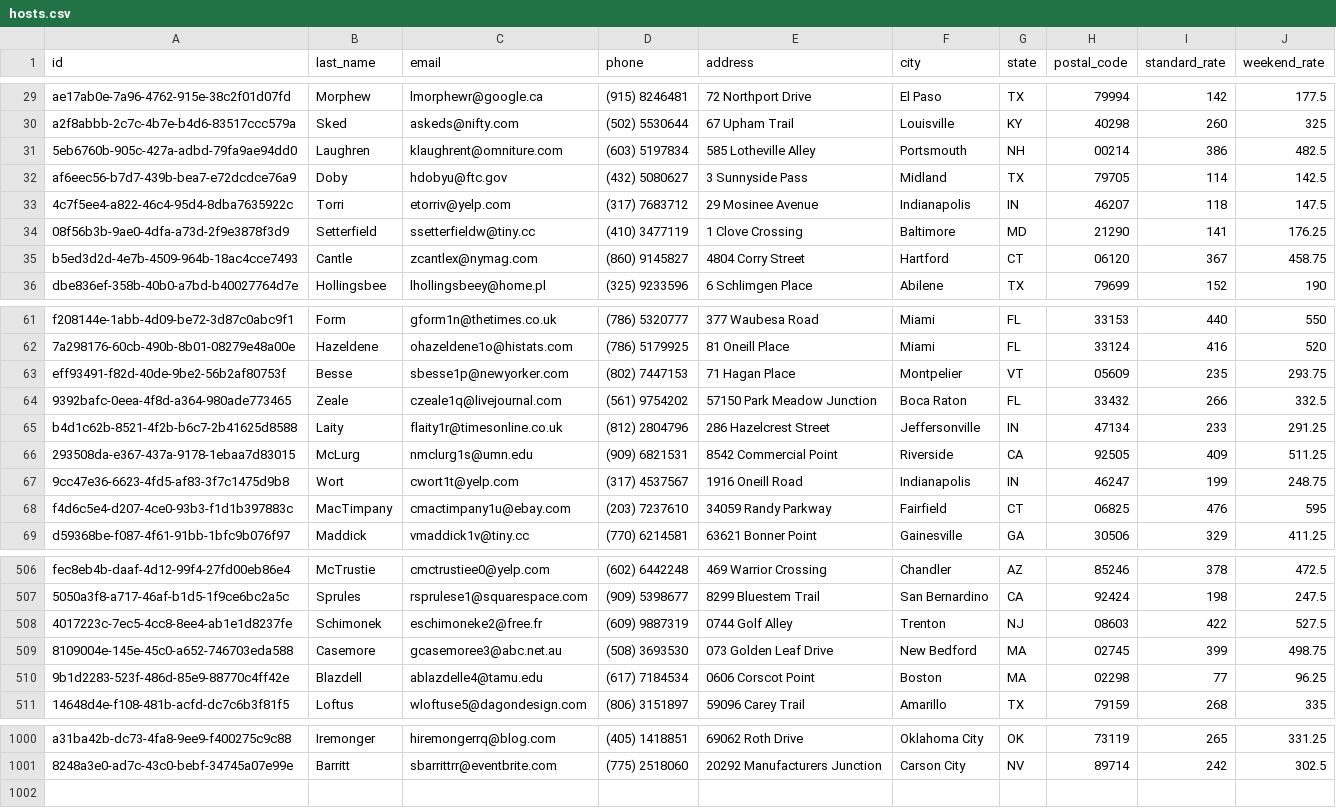
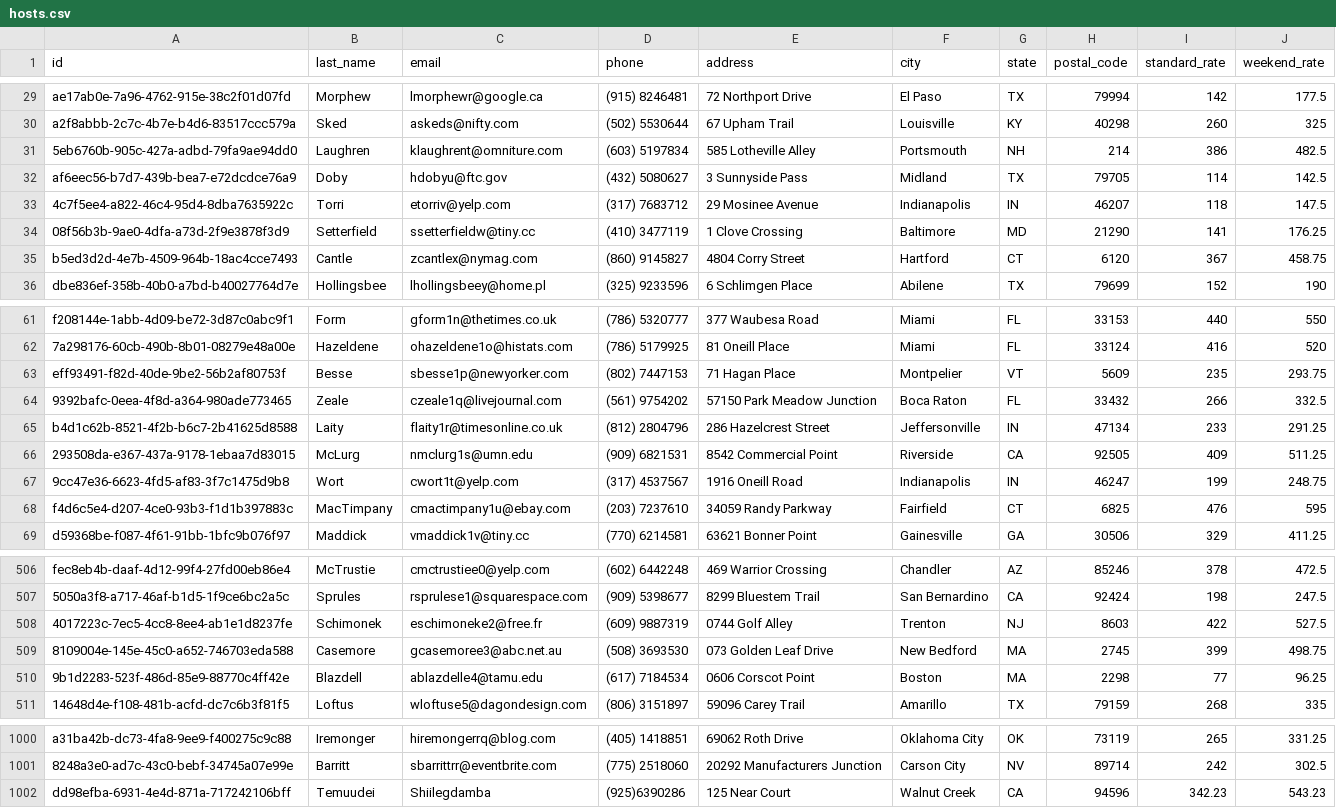
Before and after one commit to temuudei/TShiilegdamba-Java, a CSV file: mastery-assessment/dont-wreck-my-housse/data/hosts.csv, drawn as a sheet; only a part is shown, gaps mark what is left out; the diff covers the shown part only.

```diff
--- a/mastery-assessment/dont-wreck-my-housse/data/hosts.csv
+++ b/mastery-assessment/dont-wreck-my-housse/data/hosts.csv
@@ -30,3 +30,3 @@ ae17ab0e-7a96-4762-915e-38c2f01d07fd,Morphew,lmorphewr@google.ca,(915) 8246481,7
 a2f8abbb-2c7c-4b7e-b4d6-83517ccc579a,Sked,askeds@nifty.com,(502) 5530644,67 Upham Trail,Louisville,KY,40298,260,325
-5eb6760b-905c-427a-adbd-79fa9ae94dd0,Laughren,klaughrent@omniture.com,(603) 5197834,585 Lotheville Alley,Portsmouth,NH,00214,386,482.5
+5eb6760b-905c-427a-adbd-79fa9ae94dd0,Laughren,klaughrent@omniture.com,(603) 5197834,585 Lotheville Alley,Portsmouth,NH,214,386,482.5
 af6eec56-b7d7-439b-bea7-e72dcdce76a9,Doby,hdobyu@ftc.gov,(432) 5080627,3 Sunnyside Pass,Midland,TX,79705,114,142.5
@@ -34,3 +34,3 @@ af6eec56-b7d7-439b-bea7-e72dcdce76a9,Doby,hdobyu@ftc.gov,(432) 5080627,3 Sunnysi
 08f56b3b-9ae0-4dfa-a73d-2f9e3878f3d9,Setterfield,ssetterfieldw@tiny.cc,(410) 3477119,1 Clove Crossing,Baltimore,MD,21290,141,176.25
-b5ed3d2d-4e7b-4509-964b-18ac4cce7493,Cantle,zcantlex@nymag.com,(860) 9145827,4804 Corry Street,Hartford,CT,06120,367,458.75
+b5ed3d2d-4e7b-4509-964b-18ac4cce7493,Cantle,zcantlex@nymag.com,(860) 9145827,4804 Corry Street,Hartford,CT,6120,367,458.75
 dbe836ef-358b-40b0-a7bd-b40027764d7e,Hollingsbee,lhollingsbeey@home.pl,(325) 9233596,6 Schlimgen Place,Abilene,TX,79699,152,190
@@ -62,3 +62,3 @@ f208144e-1abb-4d09-be72-3d87c0abc9f1,Form,gform1n@thetimes.co.uk,(786) 5320777,3
 7a298176-60cb-490b-8b01-08279e48a00e,Hazeldene,ohazeldene1o@histats.com,(786) 5179925,81 Oneill Place,Miami,FL,33124,416,520
-eff93491-f82d-40de-9be2-56b2af80753f,Besse,sbesse1p@newyorker.com,(802) 7447153,71 Hagan Place,Montpelier,VT,05609,235,293.75
+eff93491-f82d-40de-9be2-56b2af80753f,Besse,sbesse1p@newyorker.com,(802) 7447153,71 Hagan Place,Montpelier,VT,5609,235,293.75
 9392bafc-0eea-4f8d-a364-980ade773465,Zeale,czeale1q@livejournal.com,(561) 9754202,57150 Park Meadow Junction,Boca Raton,FL,33432,266,332.5
@@ -67,3 +67,3 @@ b4d1c62b-8521-4f2b-b6c7-2b41625d8588,Laity,flaity1r@timesonline.co.uk,(812) 2804
 9cc47e36-6623-4fd5-af83-3f7c1475d9b8,Wort,cwort1t@yelp.com,(317) 4537567,1916 Oneill Road,Indianapolis,IN,46247,199,248.75
-f4d6c5e4-d207-4ce0-93b3-f1d1b397883c,MacTimpany,cmactimpany1u@ebay.com,(203) 7237610,34059 Randy Parkway,Fairfield,CT,06825,476,595
+f4d6c5e4-d207-4ce0-93b3-f1d1b397883c,MacTimpany,cmactimpany1u@ebay.com,(203) 7237610,34059 Randy Parkway,Fairfield,CT,6825,476,595
 d59368be-f087-4f61-91bb-1bfc9b076f97,Maddick,vmaddick1v@tiny.cc,(770) 6214581,63621 Bonner Point,Gainesville,GA,30506,329,411.25
@@ -507,5 +507,5 @@ fec8eb4b-daaf-4d12-99f4-27fd00eb86e4,McTrustie,cmctrustiee0@yelp.com,(602) 64422
 5050a3f8-a717-46af-b1d5-1f9ce6bc2a5c,Sprules,rsprulese1@squarespace.com,(909) 5398677,8299 Bluestem Trail,San Bernardino,CA,92424,198,247.5
-4017223c-7ec5-4cc8-8ee4-ab1e1d8237fe,Schimonek,eschimoneke2@free.fr,(609) 9887319,0744 Golf Alley,Trenton,NJ,08603,422,527.5
-8109004e-145e-45c0-a652-746703eda588,Casemore,gcasemoree3@abc.net.au,(508) 3693530,073 Golden Leaf Drive,New Bedford,MA,02745,399,498.75
-9b1d2283-523f-486d-85e9-88770c4ff42e,Blazdell,ablazdelle4@tamu.edu,(617) 7184534,0606 Corscot Point,Boston,MA,02298,77,96.25
+4017223c-7ec5-4cc8-8ee4-ab1e1d8237fe,Schimonek,eschimoneke2@free.fr,(609) 9887319,0744 Golf Alley,Trenton,NJ,8603,422,527.5
+8109004e-145e-45c0-a652-746703eda588,Casemore,gcasemoree3@abc.net.au,(508) 3693530,073 Golden Leaf Drive,New Bedford,MA,2745,399,498.75
+9b1d2283-523f-486d-85e9-88770c4ff42e,Blazdell,ablazdelle4@tamu.edu,(617) 7184534,0606 Corscot Point,Boston,MA,2298,77,96.25
 14648d4e-f108-481b-acfd-dc7c6b3f81f5,Loftus,wloftuse5@dagondesign.com,(806) 3151897,59096 Carey Trail,Amarillo,TX,79159,268,335
@@ -1001 +1001,2 @@ a31ba42b-dc73-4fa8-9ee9-f400275c9c88,Iremonger,hiremongerrq@blog.com,(405) 14188
 8248a3e0-ad7c-43c0-bebf-34745a07e99e,Barritt,sbarrittrr@eventbrite.com,(775) 2518060,20292 Manufacturers Junction,Carson City,NV,89714,242,302.5
+dd98efba-6931-4e4d-871a-717242106bff,Temuudei,Shiilegdamba,(925)6390286,125 Near Court,Walnut Creek,CA,94596,342.23,543.23
```
Also changed, not shown: 33 edited cells elsewhere in this file, mastery-assessment/dont-wreck-my-housse/data/guests.csv, mastery-assessment/dont-wreck-my-housse/data/reservations/3edda6bc-ab95-49a8-8962-d50b53f84b15.csv, 18 other files.
